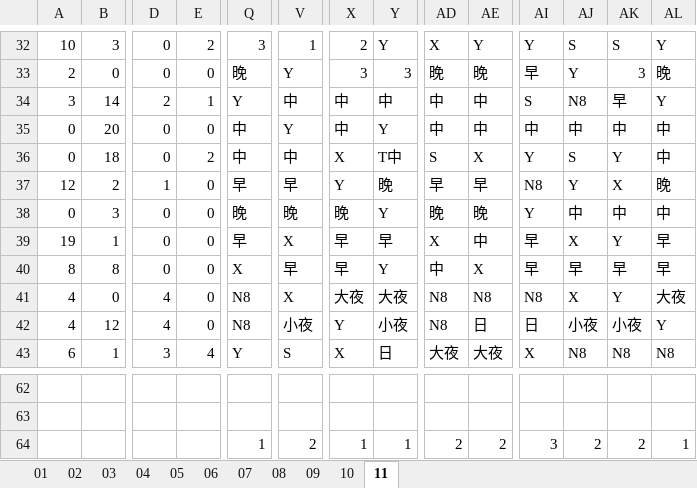
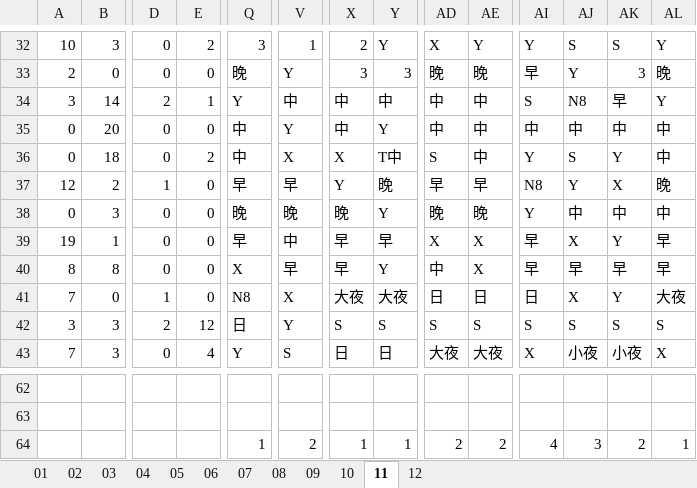
Before and after one commit to JasonHsuFet/Working_Shift, an Excel workbook: All_2025.xlsx, sheet 11, drawn as a sheet; only a part is shown, gaps mark what is left out; values as stored, in another font and other column widths than the file's, no cell formats; conditional formats not drawn; the diff covers the shown part only; the diff names each change by its address in the sheet, - before the commit and + after, or states it on an @@ line.

```diff
--- a/All_2025.xlsx (sheet 11)
+++ b/All_2025.xlsx (sheet 11)
+sheet tab: 12
-V36: 中
+V36: X
-AE36: X
+AE36: 中
-V39: X
+V39: 中
-AE39: 中
+AE39: X
-A41: 4
+A41: 7
-D41: 4
+D41: 1
-AD41: N8
+AD41: 日
-AE41: N8
+AE41: 日
-AI41: N8
+AI41: 日
-A42: 4
+A42: 3
-B42: 12
+B42: 3
-D42: 4
+D42: 2
-E42: 0
+E42: 12
-Q42: N8
+Q42: 日
-V42: 小夜
+V42: Y
-X42: Y
+X42: S
-Y42: 小夜
+Y42: S
-AD42: N8
+AD42: S
-AE42: 日
+AE42: S
-AI42: 日
+AI42: S
-AJ42: 小夜
+AJ42: S
-AK42: 小夜
+AK42: S
-AL42: Y
+AL42: S
-A43: 6
+A43: 7
-B43: 1
+B43: 3
-D43: 3
+D43: 0
-X43: X
+X43: 日
-AJ43: N8
+AJ43: 小夜
-AK43: N8
+AK43: 小夜
-AL43: N8
+AL43: X
-AI64: 3
+AI64: 4
-AJ64: 2
+AJ64: 3
```
Also changed, not shown: 115 edited cells elsewhere in this sheet, sheet 10, cell formats, hidden cells.
